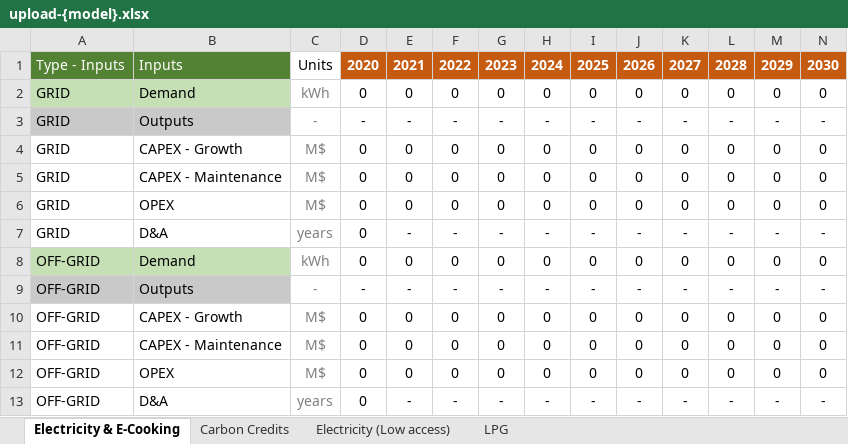
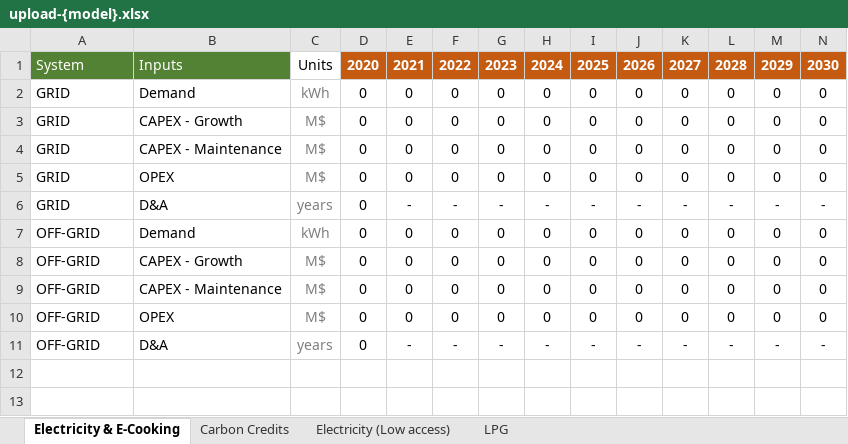
Before and after one commit to Almudenagarrido/CC-WBT-AI, an Excel workbook: backend/{templates}/upload-{model}.xlsx, sheet Electricity & E-Cooking, drawn as a sheet; only a part is shown; values as stored, in another font and other column widths than the file's, no borders; removed rows and columns are numbered as before the commit, all else as after; rows hold the shown columns only; the diff names each change by its address in the sheet, - before the commit and + after, or states it on an @@ line.

```diff
--- a/backend/{templates}/upload-{model}.xlsx (sheet Electricity & E-Cooking)
+++ b/backend/{templates}/upload-{model}.xlsx (sheet Electricity & E-Cooking)
-A1: Type - Inputs
+A1: System
-A2:B2 fill: #C5E0B4
+A2:B2 fill: none
-row 3: GRID | Outputs | - | - | - | - | - | - | - | - | - | - | - | -
-A7:B7 fill: #C5E0B4
+A7:B7 fill: none
-row 9: OFF-GRID | Outputs | - | - | - | - | - | - | - | - | - | - | - | -
```
Also changed, not shown: sheet Electricity (Low access), sheet LPG, backend/Rwanda/capex-fuels-Aligned.xlsx, backend/Rwanda/capex-fuels-BAU.xlsx, 19 other files.
